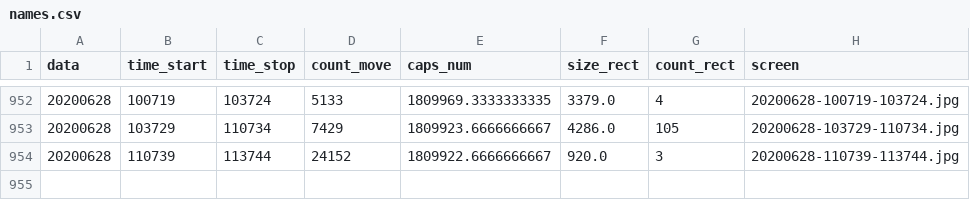
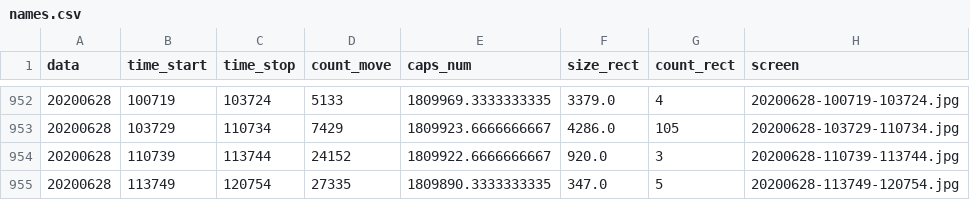
Before and after one commit to va1entei/puszcza_cam2, a CSV file: insec/names.csv, drawn as a sheet; only a part is shown, gaps mark what is left out; the diff names each change by its address in the sheet, - before the commit and + after, or states it on an @@ line.

```diff
--- a/insec/names.csv
+++ b/insec/names.csv
+row 955: 20200628 | 113749 | 120754 | 27335 | 1809890.3333333335 | 347.0 | 5 | 20200628-113749-120754.jpg
```
Also changed, not shown: 2 other files.
